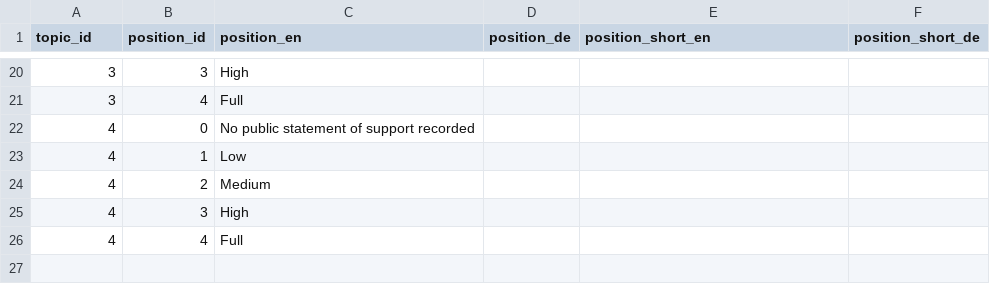
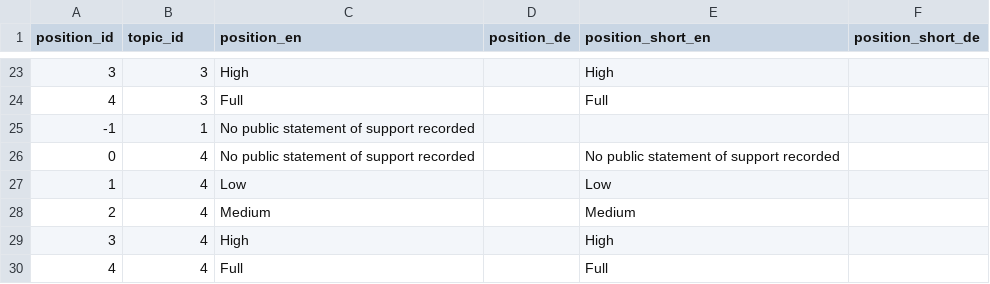
Before and after one commit to hohuuhuy/marine-plastic-explorer-test, a CSV file: data-dev/layers/policy/topic-positions.csv, drawn as a sheet; only a part is shown, gaps mark what is left out; the diff covers the shown part only.

Commit message:
Update topic-positions.csv

```diff
--- a/data-dev/layers/policy/topic-positions.csv
+++ b/data-dev/layers/policy/topic-positions.csv
@@ -1 +1 @@
-topic_id,position_id,position_en,position_de,position_short_en,position_short_de
+position_id,topic_id,position_en,position_de,position_short_en,position_short_de
@@ -20,7 +23,8 @@ topic_id,position_id,position_en,position_de,position_short_en,position_short_de
-3,3,High,,,
-3,4,Full,,,
-4,0,No public statement of support recorded,,,
-4,1,Low,,,
-4,2,Medium,,,
-4,3,High,,,
-4,4,Full,,,
+3,3,High,,High,
+4,3,Full,,Full,
+-1,1,No public statement of support recorded,,,
+0,4,No public statement of support recorded,,No public statement of support recorded,
+1,4,Low,,Low,
+2,4,Medium,,Medium,
+3,4,High,,High,
+4,4,Full,,Full,
```
Also changed, not shown: 12 added rows, 9 removed rows and 15 edited cells elsewhere in this file.
